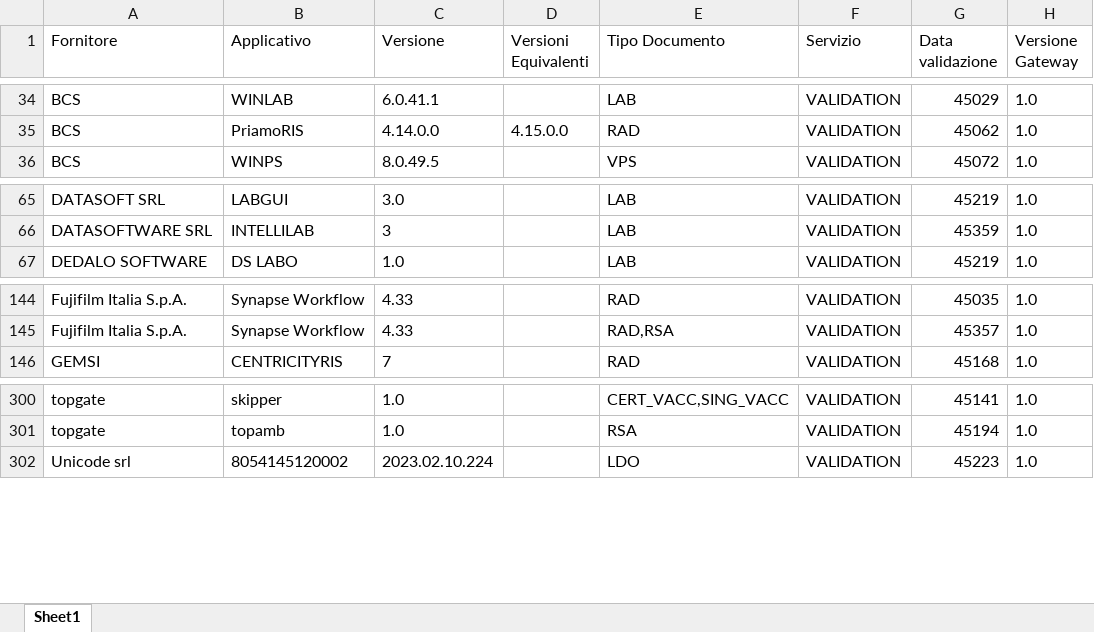
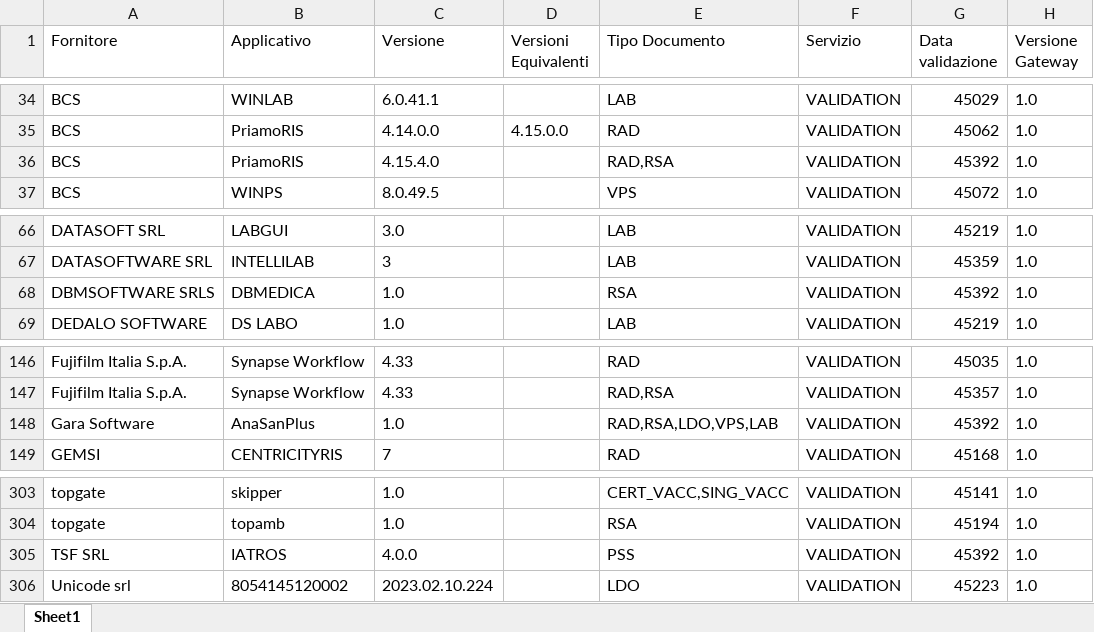
Before and after one commit to ministero-salute/it-fse-accreditati, an Excel workbook: RESULTS/results.xlsx, sheet Sheet1, drawn as a sheet; only a part is shown, gaps mark what is left out; values as stored, in another font and other column widths than the file's, no borders; the diff names each change by its address in the sheet, - before the commit and + after, or states it on an @@ line.

```diff
--- a/RESULTS/results.xlsx (sheet Sheet1)
+++ b/RESULTS/results.xlsx (sheet Sheet1)
+row 36: BCS | PriamoRIS | 4.15.4.0 |  | RAD,RSA | VALIDATION | 45392 | 1.0
+row 68: DBMSOFTWARE SRLS | DBMEDICA | 1.0 |  | RSA | VALIDATION | 45392 | 1.0
+row 148: Gara Software | AnaSanPlus | 1.0 |  | RAD,RSA,LDO,VPS,LAB | VALIDATION | 45392 | 1.0
+row 305: TSF SRL | IATROS | 4.0.0 |  | PSS | VALIDATION | 45392 | 1.0
```
Also changed, not shown: 2 other files.
